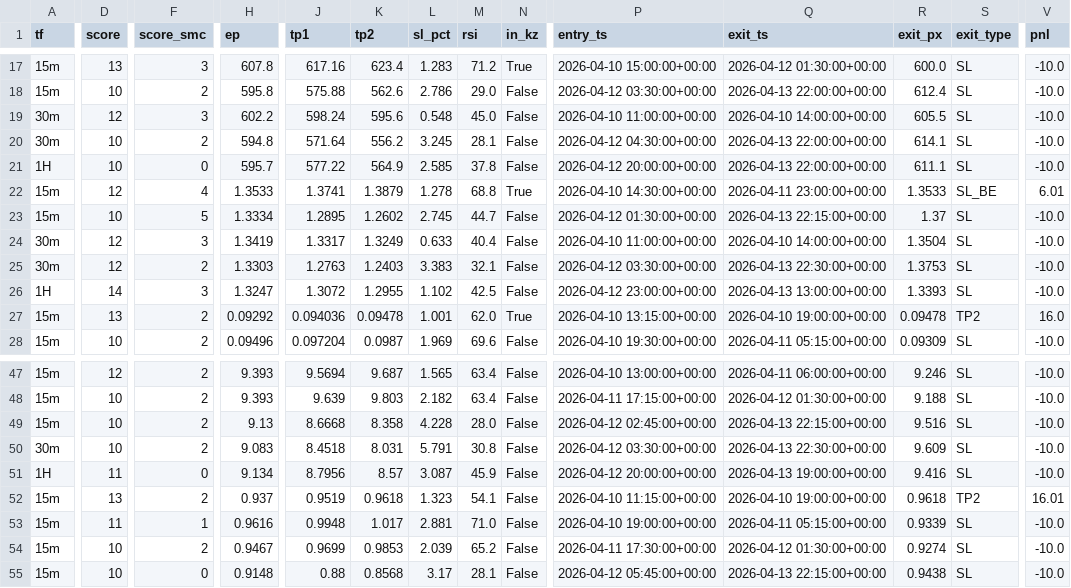
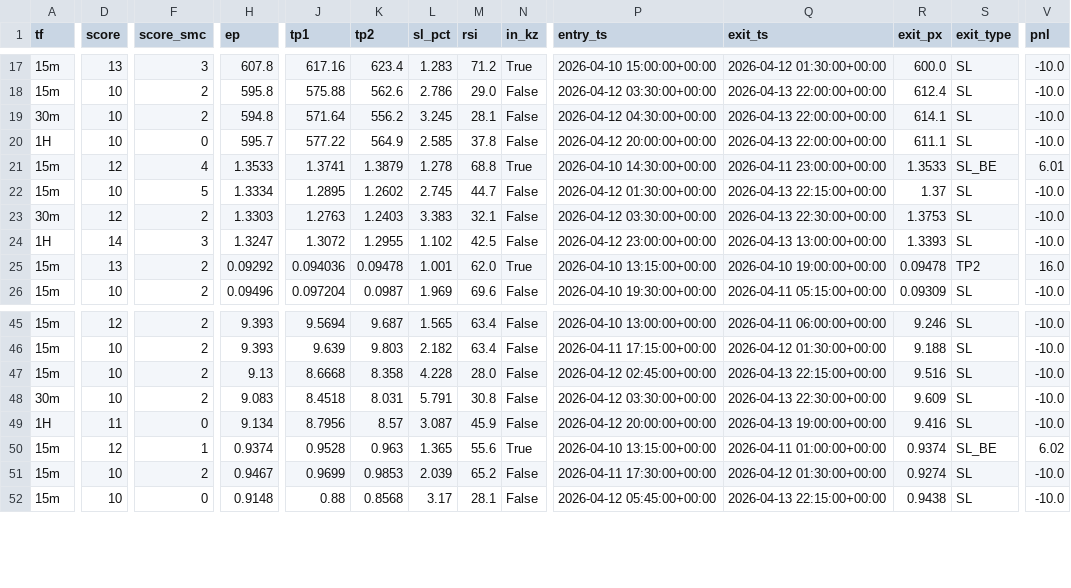
Before and after one commit to chatthawatsuk-ui/wakam3-bot, a CSV file: backtest_live.csv, drawn as a sheet; only a part is shown, gaps mark what is left out; removed rows and columns are numbered as before the commit, all else as after; rows hold the shown columns only; the diff covers the shown part only; the diff names each change by its address in the sheet, - before the commit and + after, or states it on an @@ line.

```diff
--- a/backtest_live.csv
+++ b/backtest_live.csv
-row 19: 30m | 12 | 3 | 602.2 | 598.24 | 595.6 | 0.548 | 45.0 | False | 2026-04-10 11:00:00+00:00 | 2026-04-10 14:00:00+00:00 | 605.5 | SL | -10.0
-row 24: 30m | 12 | 3 | 1.3419 | 1.3317 | 1.3249 | 0.633 | 40.4 | False | 2026-04-10 11:00:00+00:00 | 2026-04-10 14:00:00+00:00 | 1.3504 | SL | -10.0
-D50 (score): 13
+D50 (score): 12
-F50 (score_smc): 2
+F50 (score_smc): 1
-H50 (ep): 0.937
+H50 (ep): 0.9374
-J50 (tp1): 0.9519
+J50 (tp1): 0.9528
-K50 (tp2): 0.9618
+K50 (tp2): 0.963
-L50 (sl_pct): 1.323
+L50 (sl_pct): 1.365
-M50 (rsi): 54.1
+M50 (rsi): 55.6
-N50 (in_kz): False
+N50 (in_kz): True
-P50 (entry_ts): 2026-04-10 11:15:00+00:00
+P50 (entry_ts): 2026-04-10 13:15:00+00:00
-Q50 (exit_ts): 2026-04-10 19:00:00+00:00
+Q50 (exit_ts): 2026-04-11 01:00:00+00:00
-R50 (exit_px): 0.9618
+R50 (exit_px): 0.9374
-S50 (exit_type): TP2
+S50 (exit_type): SL_BE
-V50 (pnl): 16.01
+V50 (pnl): 6.02
-row 53: 15m | 11 | 1 | 0.9616 | 0.9948 | 1.017 | 2.881 | 71.0 | False | 2026-04-10 19:00:00+00:00 | 2026-04-11 05:15:00+00:00 | 0.9339 | SL | -10.0
```
Also changed, not shown: 21 edited cells elsewhere in this file, 4 other files.
